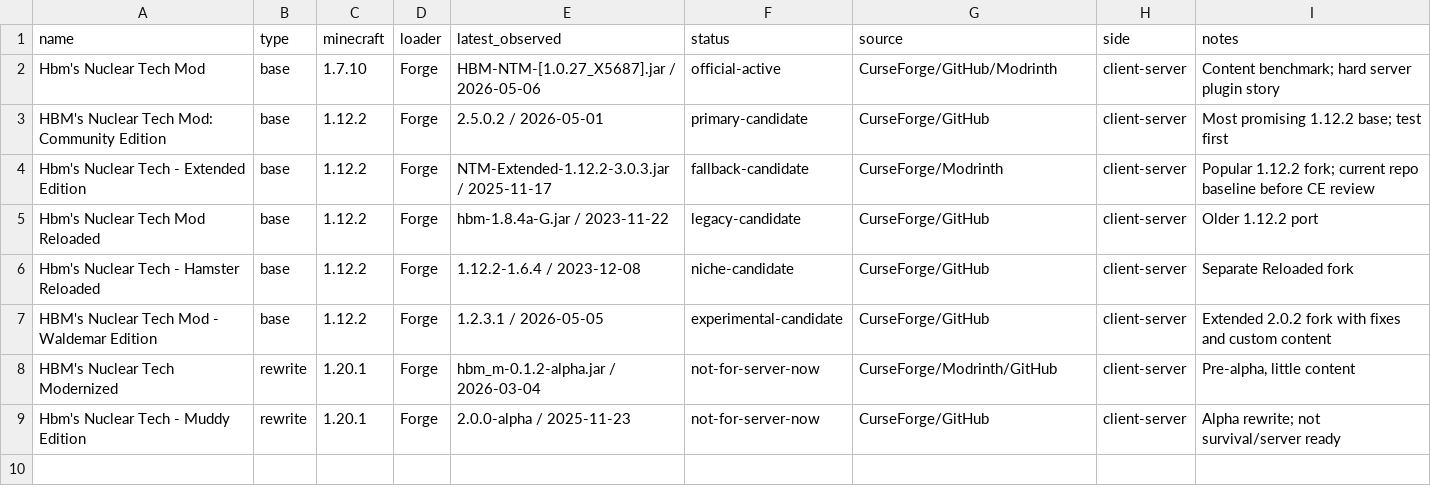
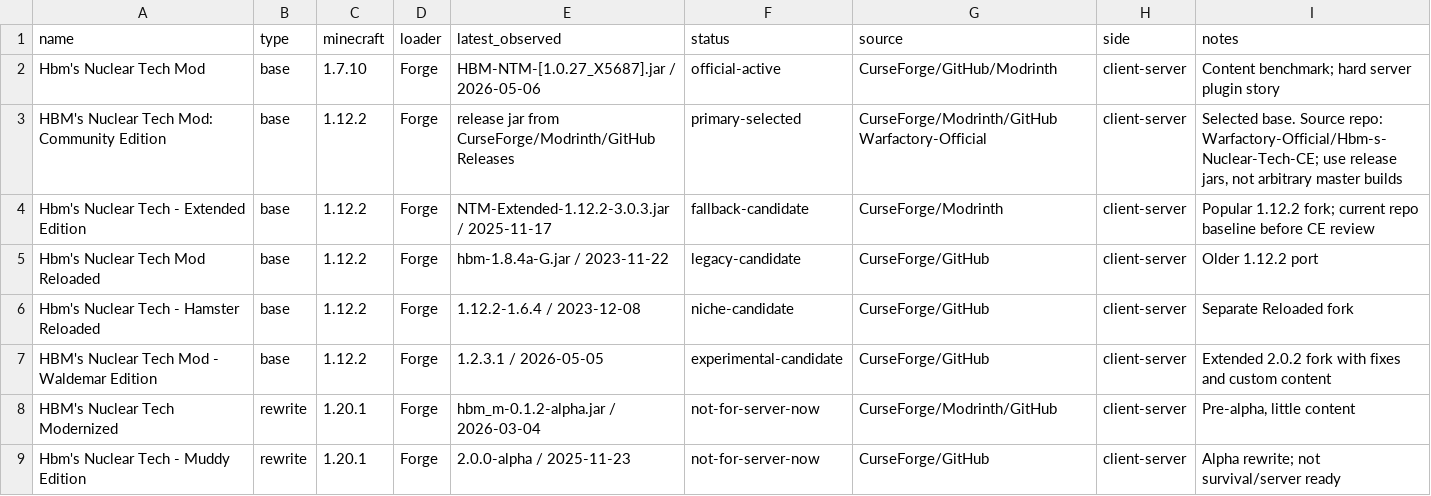
Before and after one commit to Duby67/HBM-s-TATARIN-Edition, a CSV file: manifests/hbm-variants.csv, drawn as a sheet.

```diff
--- a/manifests/hbm-variants.csv
+++ b/manifests/hbm-variants.csv
@@ -2,3 +2,3 @@ name,type,minecraft,loader,latest_observed,status,source,side,notes
 "Hbm's Nuclear Tech Mod","base","1.7.10","Forge","HBM-NTM-[1.0.27_X5687].jar / 2026-05-06","official-active","CurseForge/GitHub/Modrinth","client-server","Content benchmark; hard server plugin story"
-"HBM's Nuclear Tech Mod: Community Edition","base","1.12.2","Forge","2.5.0.2 / 2026-05-01","primary-candidate","CurseForge/GitHub","client-server","Most promising 1.12.2 base; test first"
+"HBM's Nuclear Tech Mod: Community Edition","base","1.12.2","Forge","release jar from CurseForge/Modrinth/GitHub Releases","primary-selected","CurseForge/Modrinth/GitHub Warfactory-Official","client-server","Selected base. Source repo: Warfactory-Official/Hbm-s-Nuclear-Tech-CE; use release jars, not arbitrary master builds"
 "Hbm's Nuclear Tech - Extended Edition","base","1.12.2","Forge","NTM-Extended-1.12.2-3.0.3.jar / 2025-11-17","fallback-candidate","CurseForge/Modrinth","client-server","Popular 1.12.2 fork; current repo baseline before CE review"
```
Also changed, not shown: manifests/hbm-addons.csv, manifests/mods.csv, 5 other files.
